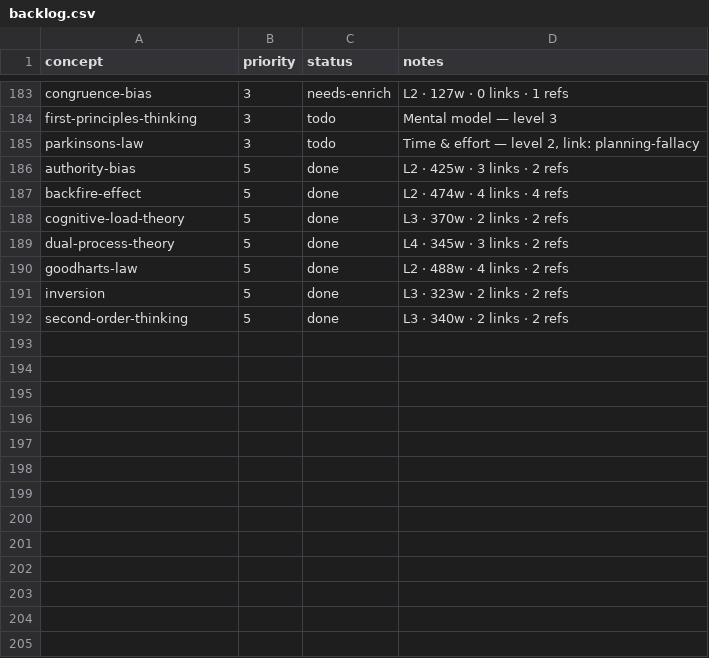
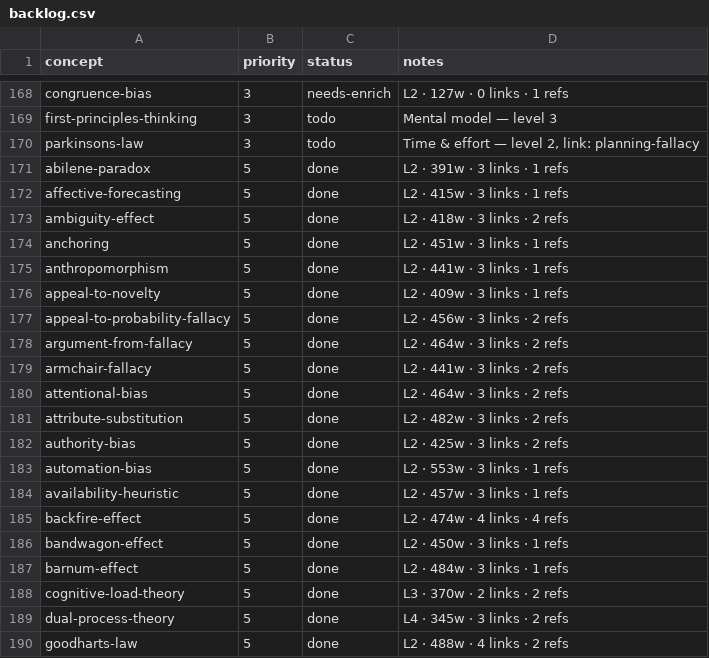
Before and after one commit to sonkd/theunseen, a CSV file: scripts/content-pipeline/backlog.csv, drawn as a sheet; only a part is shown, gaps mark what is left out; the shorter side is filled out with more unchanged rows; the diff covers the shown part only; the diff names each change by its address in the sheet, - before the commit and + after, or states it on an @@ line.

Commit message:
content: daily batch 2026-07-31 — 15 cards (enrich 15, new 0)
Enriched 15 needs-enrich cards to 300-500+ words via researcher+writer pipeline:
abilene-paradox, affective-forecasting, ambiguity-effect, anchoring,
anthropomorphism, appeal-to-novelty, appeal-to-probability-fallacy,
argument-from-fallacy, armchair-fallacy, attentional-bias,
attribute-substitution, automation-bias, availability-heuristic,
bandwagon-effect, barnum-effect.

Regenerated graph.json (186 nodes, 64 edges) and map-data.json.
backlog.csv synced: todo 5, needs-enrich 164, done 22.

```diff
--- a/scripts/content-pipeline/backlog.csv
+++ b/scripts/content-pipeline/backlog.csv
+row 171: abilene-paradox | 5 | done | L2 · 391w · 3 links · 1 refs
+row 172: affective-forecasting | 5 | done | L2 · 415w · 3 links · 1 refs
+row 173: ambiguity-effect | 5 | done | L2 · 418w · 3 links · 2 refs
+row 174: anchoring | 5 | done | L2 · 451w · 3 links · 1 refs
+row 175: anthropomorphism | 5 | done | L2 · 441w · 3 links · 1 refs
+row 176: appeal-to-novelty | 5 | done | L2 · 409w · 3 links · 1 refs
+row 177: appeal-to-probability-fallacy | 5 | done | L2 · 456w · 3 links · 2 refs
+row 178: argument-from-fallacy | 5 | done | L2 · 464w · 3 links · 2 refs
+row 179: armchair-fallacy | 5 | done | L2 · 441w · 3 links · 2 refs
+row 180: attentional-bias | 5 | done | L2 · 464w · 3 links · 2 refs
+row 181: attribute-substitution | 5 | done | L2 · 482w · 3 links · 2 refs
+row 183: automation-bias | 5 | done | L2 · 553w · 3 links · 1 refs
+row 184: availability-heuristic | 5 | done | L2 · 457w · 3 links · 1 refs
+row 186: bandwagon-effect | 5 | done | L2 · 450w · 3 links · 1 refs
+row 187: barnum-effect | 5 | done | L2 · 484w · 3 links · 1 refs
```
Also changed, not shown: 15 removed rows elsewhere in this file, 17 other files.
